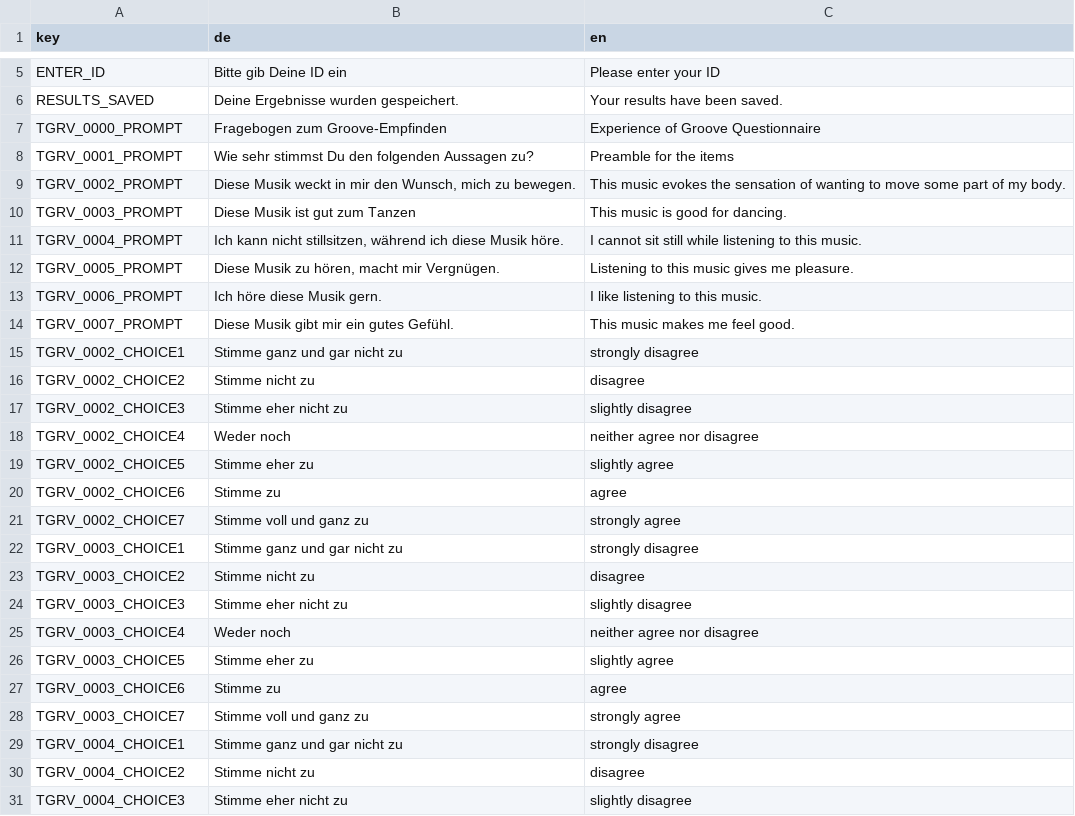
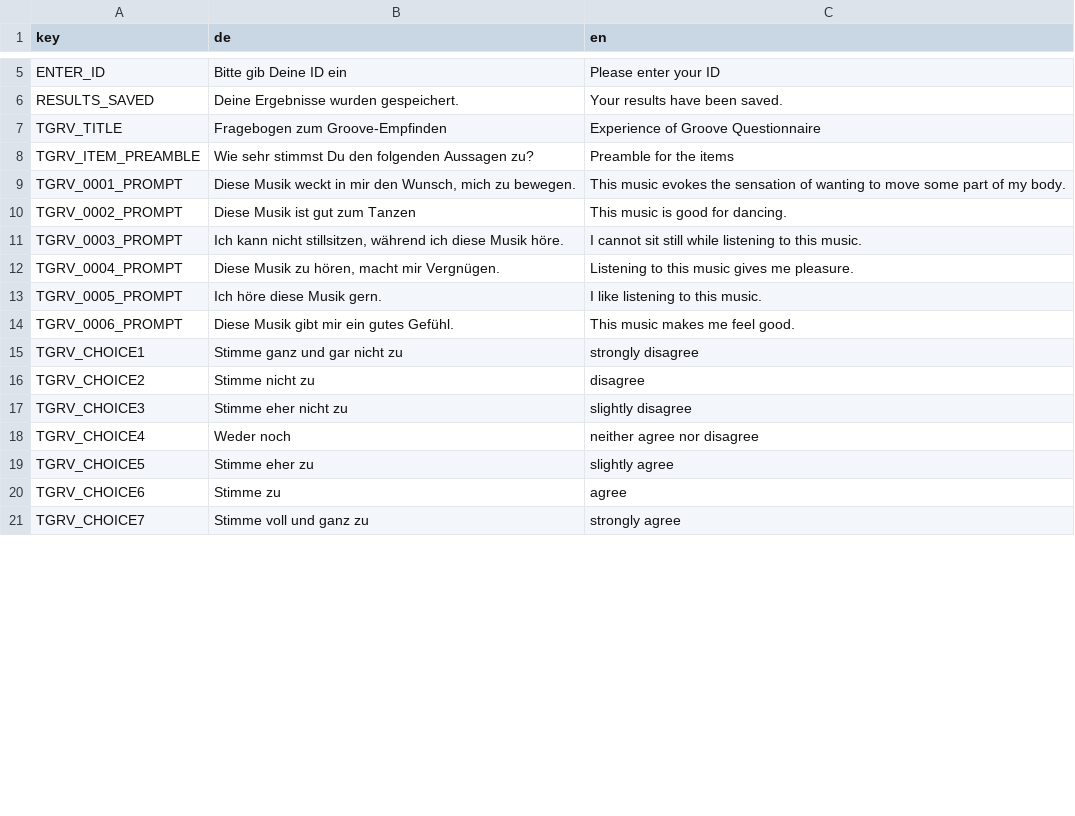
Before and after one commit to KilianSander/groovescale, a CSV file: data_raw/groovescale_dict.csv, drawn as a sheet; only a part is shown, gaps mark what is left out; the diff covers the shown part only.

```diff
--- a/data_raw/groovescale_dict.csv
+++ b/data_raw/groovescale_dict.csv
@@ -6,26 +6,16 @@ ENTER_ID,Bitte gib Deine ID ein,Please enter your ID
 RESULTS_SAVED,Deine Ergebnisse wurden gespeichert.,Your results have been saved.
-TGRV_0000_PROMPT,Fragebogen zum Groove-Empfinden,Experience of Groove Questionnaire
-TGRV_0001_PROMPT,Wie sehr stimmst Du den folgenden Aussagen zu?,Preamble for the items
-TGRV_0002_PROMPT,"Diese Musik weckt in mir den Wunsch, mich zu bewegen.",This music evokes the sensation of wanting to move some part of my body.
-TGRV_0003_PROMPT,Diese Musik ist gut zum Tanzen,This music is good for dancing.
-TGRV_0004_PROMPT,"Ich kann nicht stillsitzen, während ich diese Musik höre.",I cannot sit still while listening to this music.
-TGRV_0005_PROMPT,"Diese Musik zu hören, macht mir Vergnügen.",Listening to this music gives me pleasure.
-TGRV_0006_PROMPT,Ich höre diese Musik gern.,I like listening to this music.
-TGRV_0007_PROMPT,Diese Musik gibt mir ein gutes Gefühl.,This music makes me feel good.
-TGRV_0002_CHOICE1,Stimme ganz und gar nicht zu,strongly disagree
-TGRV_0002_CHOICE2,Stimme nicht zu,disagree
-TGRV_0002_CHOICE3,Stimme eher nicht zu,slightly disagree
-TGRV_0002_CHOICE4,Weder noch,neither agree nor disagree
-TGRV_0002_CHOICE5,Stimme eher zu,slightly agree
-TGRV_0002_CHOICE6,Stimme zu,agree
-TGRV_0002_CHOICE7,Stimme voll und ganz zu,strongly agree
-TGRV_0003_CHOICE1,Stimme ganz und gar nicht zu,strongly disagree
-TGRV_0003_CHOICE2,Stimme nicht zu,disagree
-TGRV_0003_CHOICE3,Stimme eher nicht zu,slightly disagree
-TGRV_0003_CHOICE4,Weder noch,neither agree nor disagree
-TGRV_0003_CHOICE5,Stimme eher zu,slightly agree
-TGRV_0003_CHOICE6,Stimme zu,agree
-TGRV_0003_CHOICE7,Stimme voll und ganz zu,strongly agree
-TGRV_0004_CHOICE1,Stimme ganz und gar nicht zu,strongly disagree
-TGRV_0004_CHOICE2,Stimme nicht zu,disagree
-TGRV_0004_CHOICE3,Stimme eher nicht zu,slightly disagree
+TGRV_TITLE,Fragebogen zum Groove-Empfinden,Experience of Groove Questionnaire
+TGRV_ITEM_PREAMBLE,Wie sehr stimmst Du den folgenden Aussagen zu?,Preamble for the items
+TGRV_0001_PROMPT,"Diese Musik weckt in mir den Wunsch, mich zu bewegen.",This music evokes the sensation of wanting to move some part of my body.
+TGRV_0002_PROMPT,Diese Musik ist gut zum Tanzen,This music is good for dancing.
+TGRV_0003_PROMPT,"Ich kann nicht stillsitzen, während ich diese Musik höre.",I cannot sit still while listening to this music.
+TGRV_0004_PROMPT,"Diese Musik zu hören, macht mir Vergnügen.",Listening to this music gives me pleasure.
+TGRV_0005_PROMPT,Ich höre diese Musik gern.,I like listening to this music.
+TGRV_0006_PROMPT,Diese Musik gibt mir ein gutes Gefühl.,This music makes me feel good.
+TGRV_CHOICE1,Stimme ganz und gar nicht zu,strongly disagree
+TGRV_CHOICE2,Stimme nicht zu,disagree
+TGRV_CHOICE3,Stimme eher nicht zu,slightly disagree
+TGRV_CHOICE4,Weder noch,neither agree nor disagree
+TGRV_CHOICE5,Stimme eher zu,slightly agree
+TGRV_CHOICE6,Stimme zu,agree
+TGRV_CHOICE7,Stimme voll und ganz zu,strongly agree
```
Also changed, not shown: 1 added row and 25 removed rows elsewhere in this file, 1 other file.
